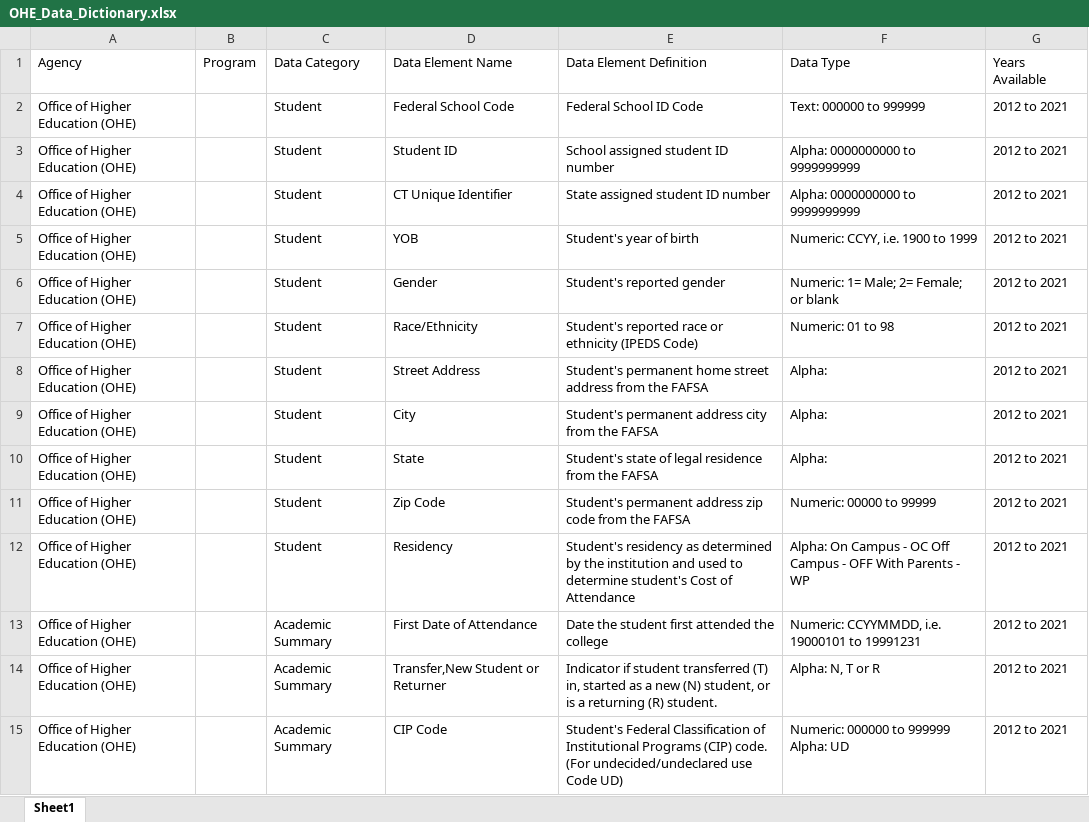
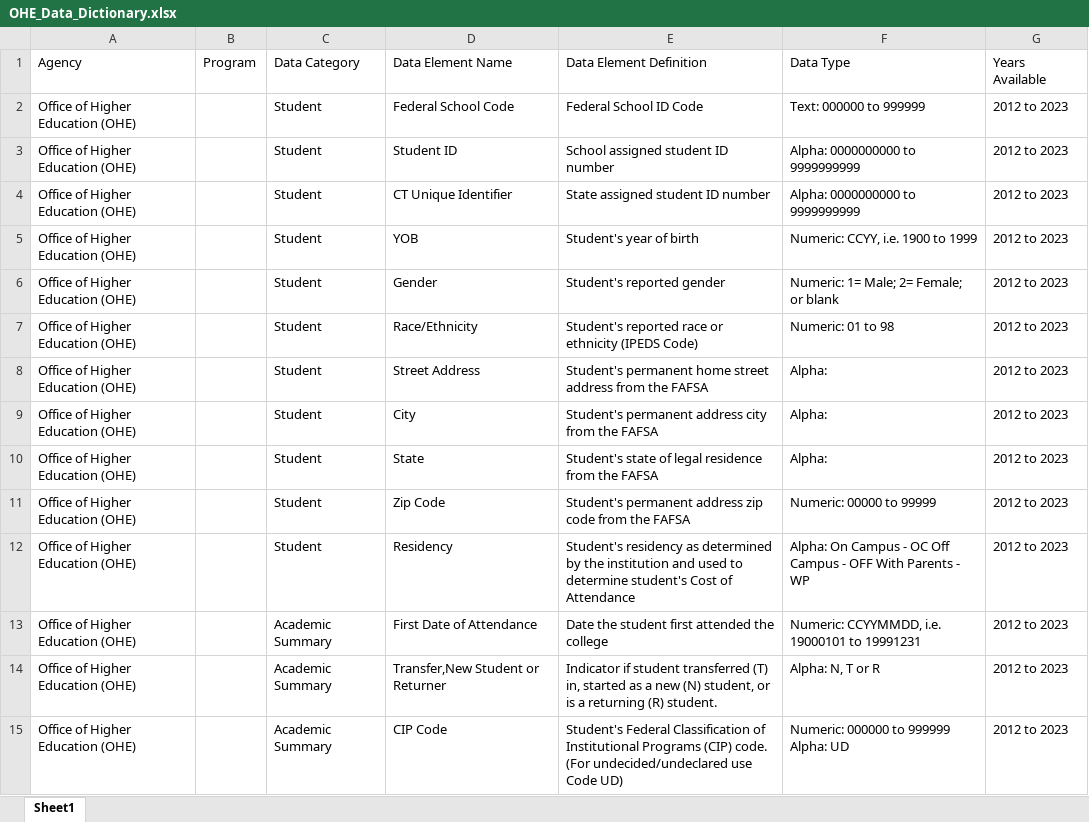
Before and after one commit to P20-WIN/Data-Dictionaries, an Excel workbook: Data Dictionaries (Upload Here)/OHE/OHE_Data_Dictionary.xlsx, sheet Sheet1, drawn as a sheet; only a part is shown; values as stored, in another font and other column widths than the file's, no borders; the diff covers the shown part only; the diff names each change by its address in the sheet, - before the commit and + after, or states it on an @@ line.

Commit message:
Add files via upload

```diff
--- a/Data Dictionaries (Upload Here)/OHE/OHE_Data_Dictionary.xlsx (sheet Sheet1)
+++ b/Data Dictionaries (Upload Here)/OHE/OHE_Data_Dictionary.xlsx (sheet Sheet1)
-G2:G15 (Years Available): 2012 to 2021
+G2:G15 (Years Available): 2012 to 2023
```
Also changed, not shown: 27 edited cells elsewhere in this sheet.
